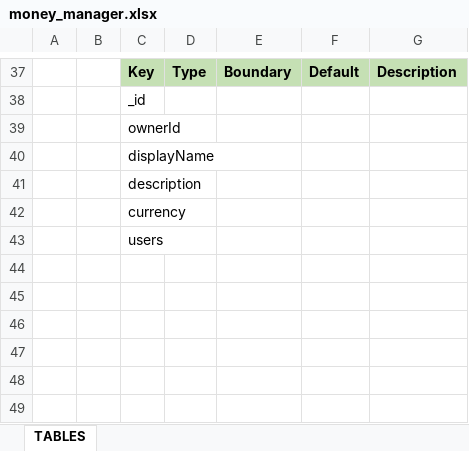
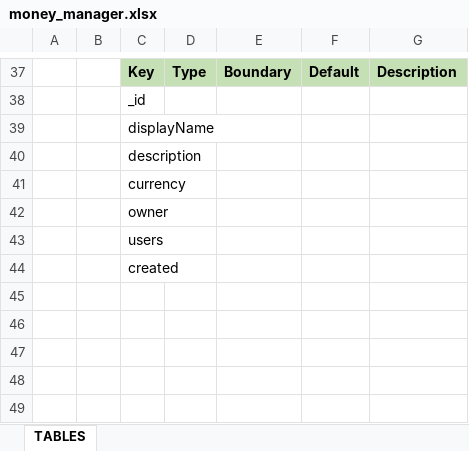
Before and after one commit to sureshsivan/meanMoneyManager, an Excel workbook: _doc_root/db/money_manager.xlsx, sheet TABLES, drawn as a sheet; only a part is shown, gaps mark what is left out; values as stored, in another font and other column widths than the file's, no borders; removed rows and columns are numbered as before the commit, all else as after; the diff names each change by its address in the sheet, - before the commit and + after, or states it on an @@ line.

```diff
--- a/_doc_root/db/money_manager.xlsx (sheet TABLES)
+++ b/_doc_root/db/money_manager.xlsx (sheet TABLES)
-row 39:  |  | ownerId
+row 42:  |  | owner
-C44: (empty)
+C44: created
```
Also changed, not shown: 16 other files.
